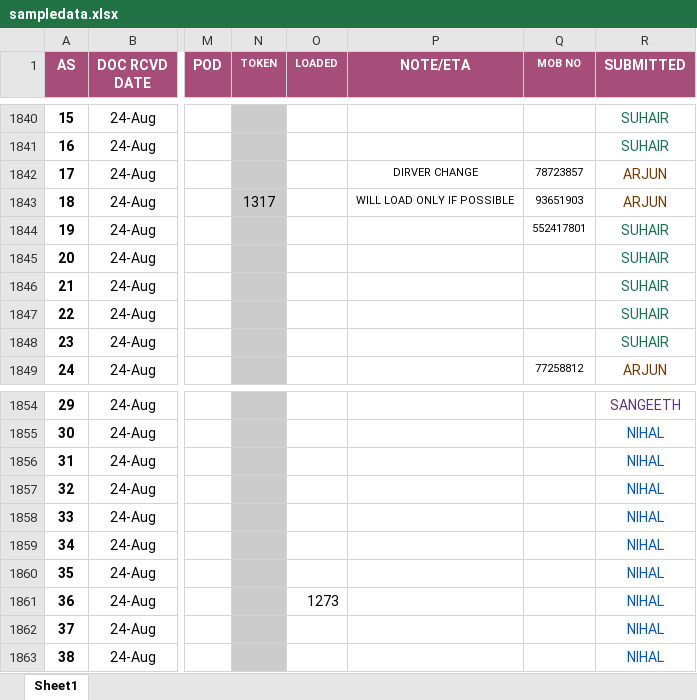
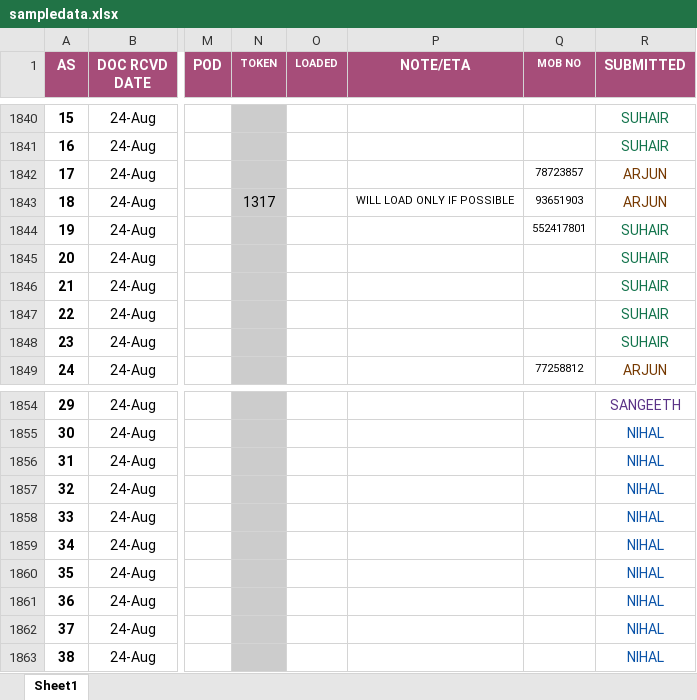
Before and after one commit to connectharundas/global-pacific-truck-search, an Excel workbook: data/sampledata.xlsx, sheet Sheet1, drawn as a sheet; only a part is shown, gaps mark what is left out; values as stored, in another font and other column widths than the file's, no borders; the diff names each change by its address in the sheet, - before the commit and + after, or states it on an @@ line.

Commit message:
24night

```diff
--- a/data/sampledata.xlsx (sheet Sheet1)
+++ b/data/sampledata.xlsx (sheet Sheet1)
-P1842 (NOTE/ETA): DIRVER CHANGE
+P1842 (NOTE/ETA): (empty)
-O1861 (LOADED): 1273
+O1861 (LOADED): (empty)
```
